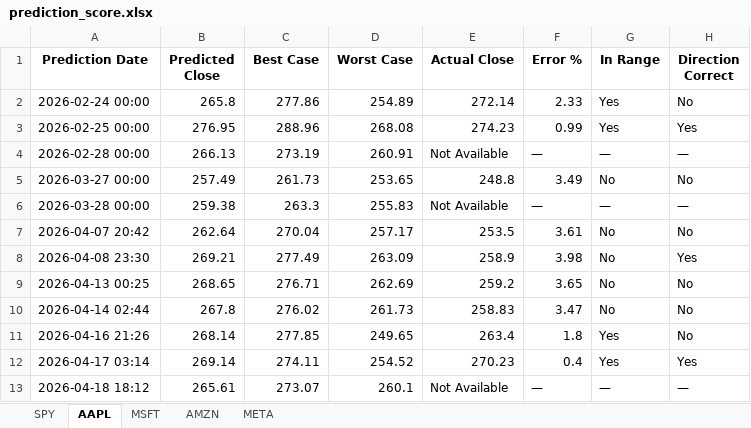
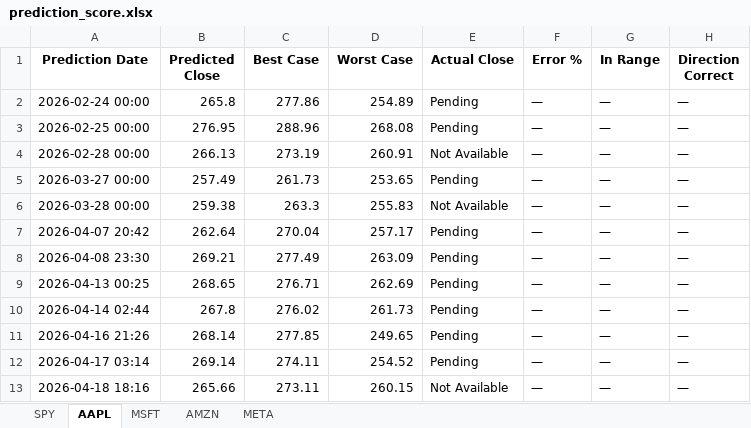
Before and after one commit to LyCh1e/Stock-Prediction-Neural-Network, an Excel workbook: prediction_score.xlsx, sheet AAPL, drawn as a sheet; values as stored, in another font and other column widths than the file's, no borders; the diff names each change by its address in the sheet, - before the commit and + after, or states it on an @@ line.

```diff
--- a/prediction_score.xlsx (sheet AAPL)
+++ b/prediction_score.xlsx (sheet AAPL)
-E2 (Actual Close): 272.14
+E2 (Actual Close): Pending
-F2 (Error %): 2.33
+F2 (Error %): —
-G2:G3 (In Range): Yes
+G2:G3 (In Range): —
-H2 (Direction Correct): No
+H2 (Direction Correct): —
-E3 (Actual Close): 274.23
+E3 (Actual Close): Pending
-F3 (Error %): 0.99
+F3 (Error %): —
-H3 (Direction Correct): Yes
+H3 (Direction Correct): —
-E5 (Actual Close): 248.8
+E5 (Actual Close): Pending
-F5 (Error %): 3.49
+F5 (Error %): —
-G5 (In Range): No
+G5 (In Range): —
-H5 (Direction Correct): No
+H5 (Direction Correct): —
-E7 (Actual Close): 253.5
+E7 (Actual Close): Pending
-F7 (Error %): 3.61
+F7 (Error %): —
-G7:G10 (In Range): No
+G7:G10 (In Range): —
-H7 (Direction Correct): No
+H7 (Direction Correct): —
-E8 (Actual Close): 258.9
+E8 (Actual Close): Pending
-F8 (Error %): 3.98
+F8 (Error %): —
-H8 (Direction Correct): Yes
+H8 (Direction Correct): —
-E9 (Actual Close): 259.2
+E9 (Actual Close): Pending
-F9 (Error %): 3.65
+F9 (Error %): —
-H9:H11 (Direction Correct): No
+H9:H11 (Direction Correct): —
-E10 (Actual Close): 258.83
+E10 (Actual Close): Pending
-F10 (Error %): 3.47
+F10 (Error %): —
-E11 (Actual Close): 263.4
+E11 (Actual Close): Pending
-F11 (Error %): 1.8
+F11 (Error %): —
-G11:G12 (In Range): Yes
+G11:G12 (In Range): —
-E12 (Actual Close): 270.23
+E12 (Actual Close): Pending
-F12 (Error %): 0.4
+F12 (Error %): —
-H12 (Direction Correct): Yes
+H12 (Direction Correct): —
-A13 (Prediction Date): 2026-04-18 18:12
+A13 (Prediction Date): 2026-04-18 18:16
-B13 (Predicted Close): 265.61
+B13 (Predicted Close): 265.66
-C13 (Best Case): 273.07
+C13 (Best Case): 273.11
-D13 (Worst Case): 260.1
+D13 (Worst Case): 260.15
```
Also changed, not shown: sheet SPY, sheet MSFT, sheet AMZN, sheet META, 11 other files.
